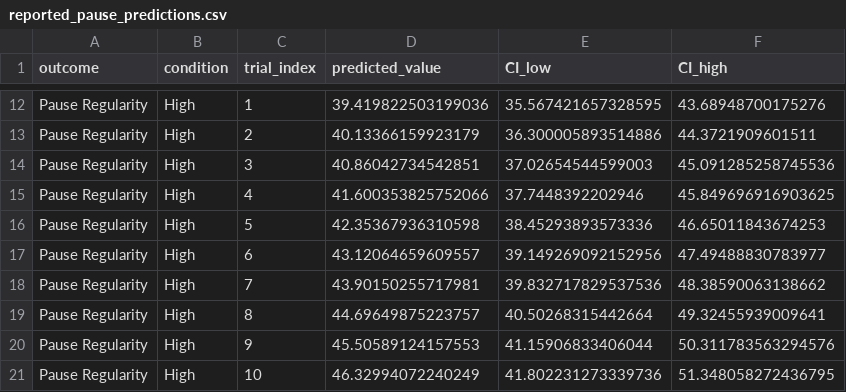
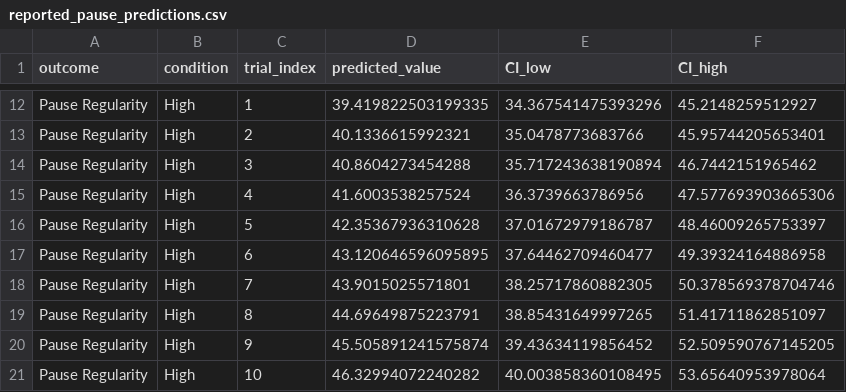
Before and after one commit to wx1127wx/ddk-wm-speech-timing-analysis, a CSV file: 03_trial_trajectories/tables/reported_pause_predictions.csv, drawn as a sheet; only a part is shown, gaps mark what is left out; the diff covers the shown part only; the diff names each change by its address in the sheet, - before the commit and + after, or states it on an @@ line.

```diff
--- a/03_trial_trajectories/tables/reported_pause_predictions.csv
+++ b/03_trial_trajectories/tables/reported_pause_predictions.csv
-D12 (predicted_value): 39.419822503199036
+D12 (predicted_value): 39.419822503199335
-E12 (CI_low): 35.567421657328595
+E12 (CI_low): 34.367541475393296
-F12 (CI_high): 43.68948700175276
+F12 (CI_high): 45.2148259512927
-D13 (predicted_value): 40.13366159923179
+D13 (predicted_value): 40.1336615992321
-E13 (CI_low): 36.300005893514886
+E13 (CI_low): 35.0478773683766
-F13 (CI_high): 44.3721909601511
+F13 (CI_high): 45.95744205653401
-D14 (predicted_value): 40.86042734542851
+D14 (predicted_value): 40.8604273454288
-E14 (CI_low): 37.02654544599003
+E14 (CI_low): 35.717243638190894
-F14 (CI_high): 45.091285258745536
+F14 (CI_high): 46.7442151965462
-D15 (predicted_value): 41.600353825752066
+D15 (predicted_value): 41.6003538257524
-E15 (CI_low): 37.7448392202946
+E15 (CI_low): 36.3739663786956
-F15 (CI_high): 45.849696916903625
+F15 (CI_high): 47.577693903665306
-D16 (predicted_value): 42.35367936310598
+D16 (predicted_value): 42.35367936310628
-E16 (CI_low): 38.45293893573336
+E16 (CI_low): 37.01672979186787
-F16 (CI_high): 46.65011843674253
+F16 (CI_high): 48.46009265753397
-D17 (predicted_value): 43.12064659609557
+D17 (predicted_value): 43.120646596095895
-E17 (CI_low): 39.149269092152956
+E17 (CI_low): 37.64462709460477
-F17 (CI_high): 47.49488830783977
+F17 (CI_high): 49.39324164886958
-D18 (predicted_value): 43.90150255717981
+D18 (predicted_value): 43.9015025571801
-E18 (CI_low): 39.832717829537536
+E18 (CI_low): 38.25717860882305
-F18 (CI_high): 48.38590063138662
+F18 (CI_high): 50.378569378704746
-D19 (predicted_value): 44.69649875223757
+D19 (predicted_value): 44.69649875223791
-E19 (CI_low): 40.50268315442664
+E19 (CI_low): 38.85431649997265
-F19 (CI_high): 49.32455939009641
+F19 (CI_high): 51.41711862851097
-D20 (predicted_value): 45.50589124157553
+D20 (predicted_value): 45.505891241575874
-E20 (CI_low): 41.15906833406044
+E20 (CI_low): 39.43634119856452
-F20 (CI_high): 50.311783563294576
+F20 (CI_high): 52.509590767145205
-D21 (predicted_value): 46.32994072240249
+D21 (predicted_value): 46.32994072240282
-E21 (CI_low): 41.802231273339736
+E21 (CI_low): 40.003858360108495
-F21 (CI_high): 51.348058272436795
+F21 (CI_high): 53.65640953978064
```
Also changed, not shown: 90 edited cells elsewhere in this file, 03_trial_trajectories/tables/Table_03_trajectory_change.csv, 03_trial_trajectories/tables/reported_pause_models.csv, 26 other files.
